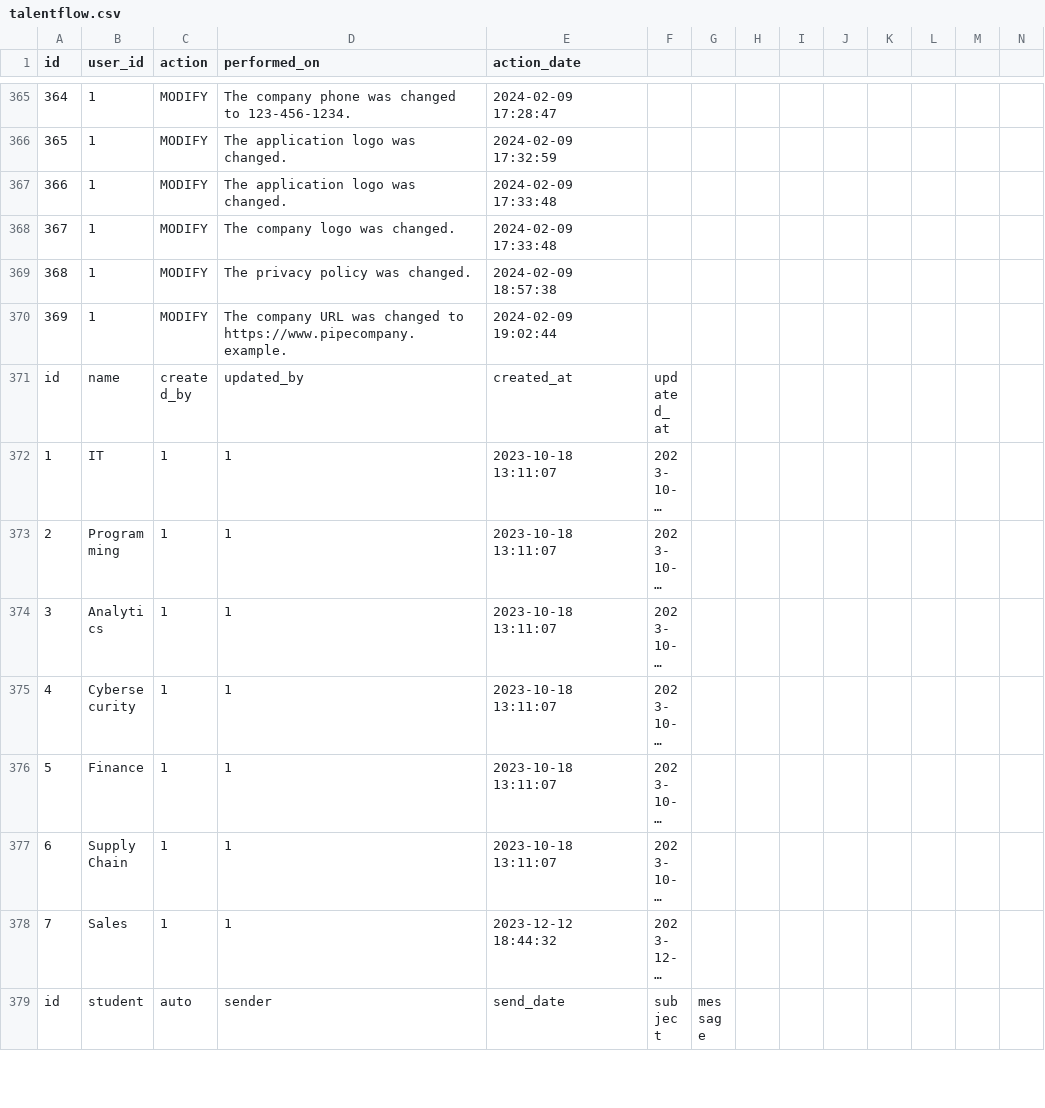
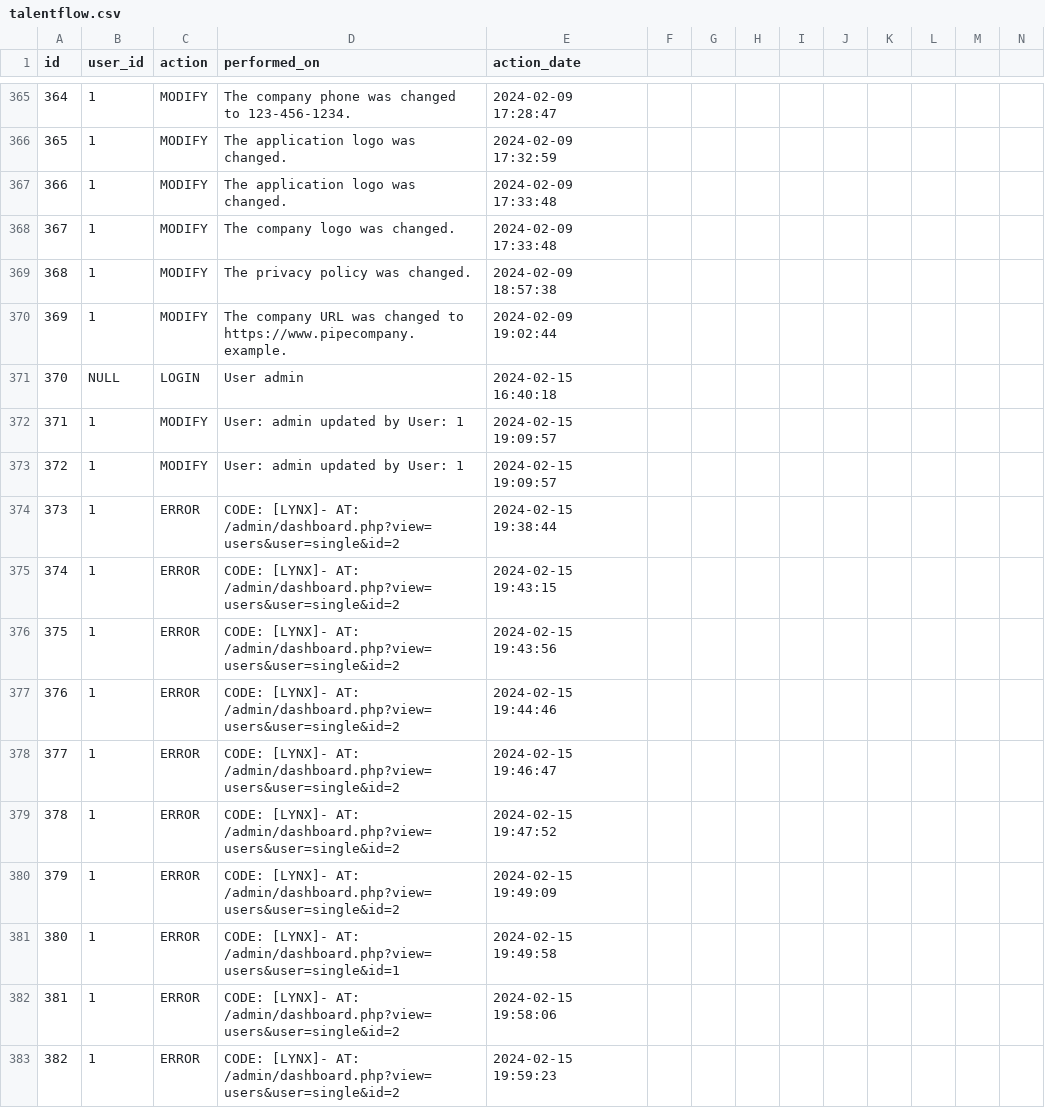
Before and after one commit to crimsonstrife/rym2, a CSV file: temp/talentflow.csv, drawn as a sheet; only a part is shown, gaps mark what is left out; the shorter side is filled out with more unchanged rows; long unchanged cells end in …; rows hold the shown columns only; the diff covers the shown part only; the diff names each change by its address in the sheet, - before the commit and + after, or states it on an @@ line.

Commit message:
Update talentflow.csv

```diff
--- a/temp/talentflow.csv
+++ b/temp/talentflow.csv
+row 371: 370 | NULL | LOGIN | User admin | 2024-02-15 16:40:18
+row 372: 371 | 1 | MODIFY | User: admin updated by User: 1 | 2024-02-15 19:09:57
+row 373: 372 | 1 | MODIFY | User: admin updated by User: 1 | 2024-02-15 19:09:57
+row 374: 373 | 1 | ERROR | CODE: [LYNX]- AT: /admin/dashboard.php?view=users&user=single&id=2 | 2024-02-15 19:38:44
+row 375: 374 | 1 | ERROR | CODE: [LYNX]- AT: /admin/dashboard.php?view=users&user=single&id=2 | 2024-02-15 19:43:15
+row 376: 375 | 1 | ERROR | CODE: [LYNX]- AT: /admin/dashboard.php?view=users&user=single&id=2 | 2024-02-15 19:43:56
+row 377: 376 | 1 | ERROR | CODE: [LYNX]- AT: /admin/dashboard.php?view=users&user=single&id=2 | 2024-02-15 19:44:46
+row 378: 377 | 1 | ERROR | CODE: [LYNX]- AT: /admin/dashboard.php?view=users&user=single&id=2 | 2024-02-15 19:46:47
+row 379: 378 | 1 | ERROR | CODE: [LYNX]- AT: /admin/dashboard.php?view=users&user=single&id=2 | 2024-02-15 19:47:52
+row 380: 379 | 1 | ERROR | CODE: [LYNX]- AT: /admin/dashboard.php?view=users&user=single&id=2 | 2024-02-15 19:49:09
+row 381: 380 | 1 | ERROR | CODE: [LYNX]- AT: /admin/dashboard.php?view=users&user=single&id=1 | 2024-02-15 19:49:58
+row 382: 381 | 1 | ERROR | CODE: [LYNX]- AT: /admin/dashboard.php?view=users&user=single&id=2 | 2024-02-15 19:58:06
+row 383: 382 | 1 | ERROR | CODE: [LYNX]- AT: /admin/dashboard.php?view=users&user=single&id=2 | 2024-02-15 19:59:23
```
Also changed, not shown: 12 added rows and 12 edited cells elsewhere in this file.
